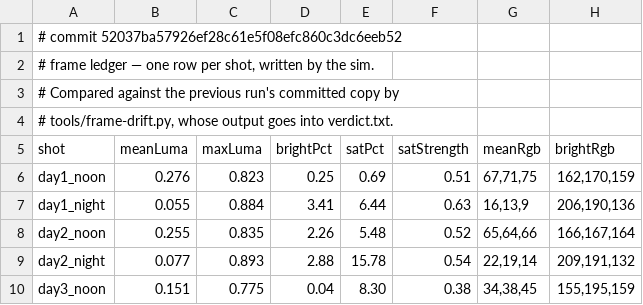
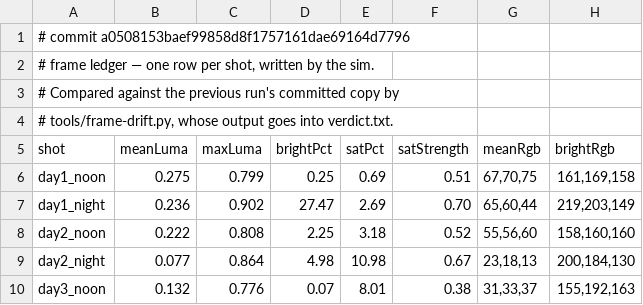
Before and after one commit to jsab258/wc26-picks, a TSV file: game-design/sim-shots/frames.tsv, drawn as a sheet; only a part is shown; the diff covers the shown part only.

```diff
--- a/game-design/sim-shots/frames.tsv
+++ b/game-design/sim-shots/frames.tsv
@@ -1,2 +1,2 @@
-# commit 52037ba57926ef28c61e5f08efc860c3dc6eeb52
+# commit a0508153baef99858d8f1757161dae69164d7796
 # frame ledger — one row per shot, written by the sim.
@@ -5,6 +5,6 @@
 shot	meanLuma	maxLuma	brightPct	satPct	satStrength	meanRgb	brightRgb
-day1_noon	0.276	0.823	0.25	0.69	0.51	67,71,75	162,170,159
-day1_night	0.055	0.884	3.41	6.44	0.63	16,13,9	206,190,136
-day2_noon	0.255	0.835	2.26	5.48	0.52	65,64,66	166,167,164
-day2_night	0.077	0.893	2.88	15.78	0.54	22,19,14	209,191,132
-day3_noon	0.151	0.775	0.04	8.30	0.38	34,38,45	155,195,159
+day1_noon	0.275	0.799	0.25	0.69	0.51	67,70,75	161,169,158
+day1_night	0.236	0.902	27.47	2.69	0.70	65,60,44	219,203,149
+day2_noon	0.222	0.808	2.25	3.18	0.52	55,56,60	158,160,160
+day2_night	0.077	0.864	4.98	10.98	0.67	23,18,13	200,184,130
+day3_noon	0.132	0.776	0.07	8.01	0.38	31,33,37	155,192,163
```
Also changed, not shown: 105 edited cells elsewhere in this file, 7 other files.
